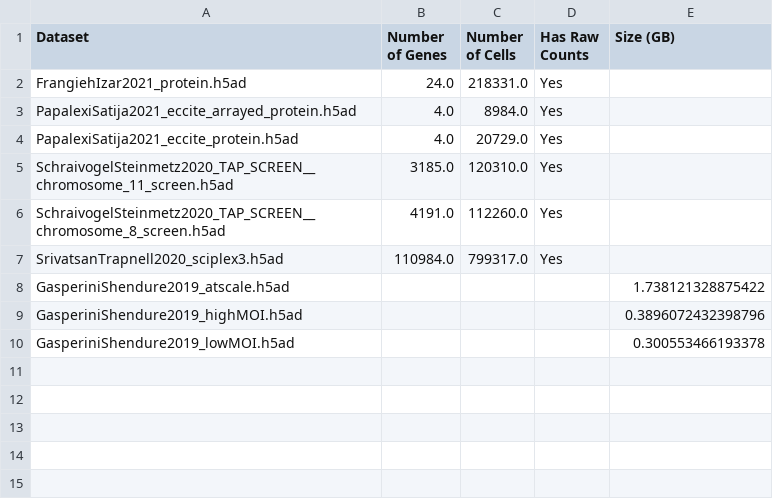
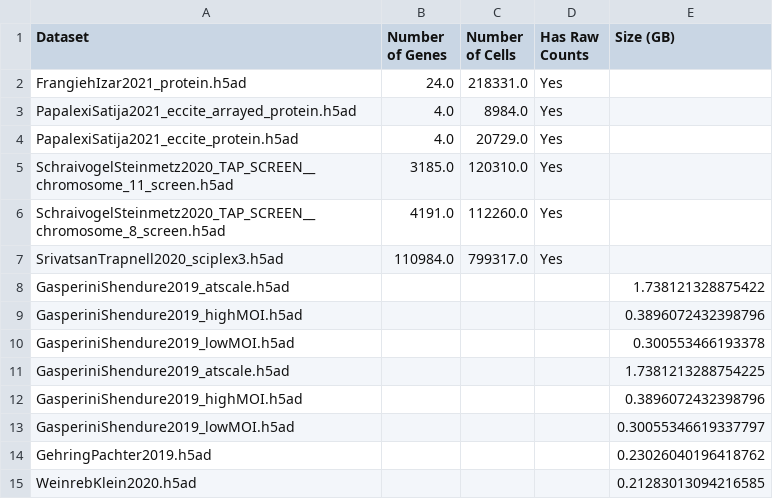
Before and after one commit to pritykinlab/preprocessing_benchmarking, a TSV file: dataset_metadata/discarded_datasets_summary.tsv, drawn as a sheet; the diff names each change by its address in the sheet, - before the commit and + after, or states it on an @@ line.

```diff
--- a/dataset_metadata/discarded_datasets_summary.tsv
+++ b/dataset_metadata/discarded_datasets_summary.tsv
+row 11: GasperiniShendure2019_atscale.h5ad |  |  |  | 1.7381213288754225
+row 12: GasperiniShendure2019_highMOI.h5ad |  |  |  | 0.3896072432398796
+row 13: GasperiniShendure2019_lowMOI.h5ad |  |  |  | 0.30055346619337797
+row 14: GehringPachter2019.h5ad |  |  |  | 0.23026040196418762
+row 15: WeinrebKlein2020.h5ad |  |  |  | 0.21283013094216585
```
Also changed, not shown: dataset_metadata/selected_datasets_summary.tsv.
